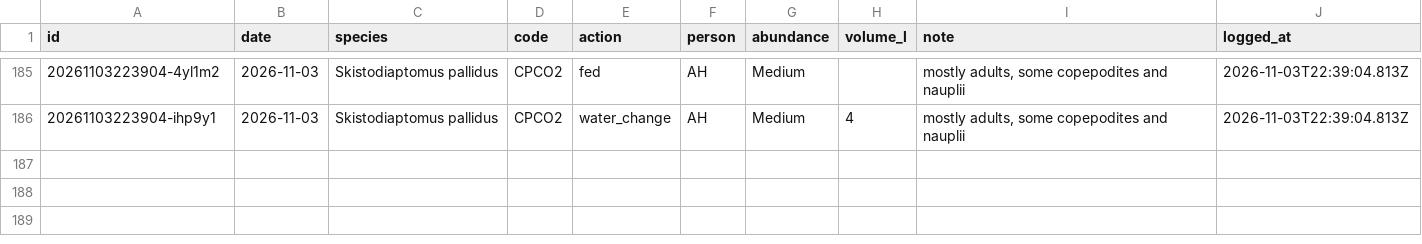
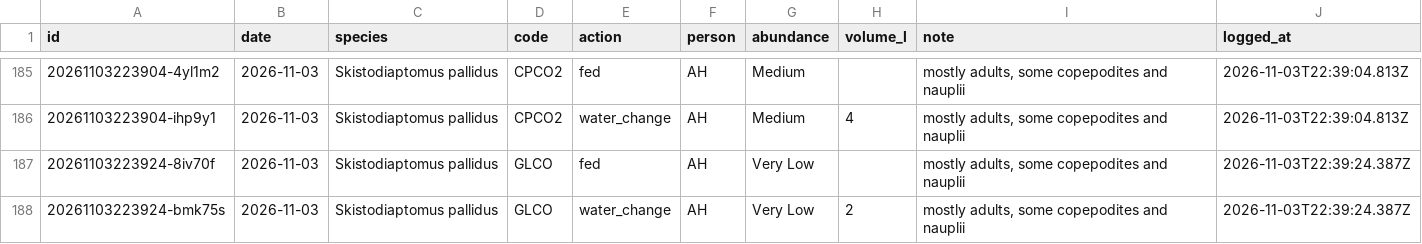
Before and after one commit to ZoopEcoEvo/lab_utilities, a CSV file: culture_details/culture_care_log.csv, drawn as a sheet; only a part is shown, gaps mark what is left out.

Commit message:
Culture care: fed + water change for GLCO, Skistodiaptomus pallidus (AH)

```diff
--- a/culture_details/culture_care_log.csv
+++ b/culture_details/culture_care_log.csv
@@ -186 +186,3 @@ id,date,species,code,action,person,abundance,volume_l,note,logged_at
 20261103223904-ihp9y1,2026-11-03,Skistodiaptomus pallidus,CPCO2,water_change,AH,Medium,4,"mostly adults, some copepodites and nauplii",2026-11-03T22:39:04.813Z
+20261103223924-8iv70f,2026-11-03,Skistodiaptomus pallidus,GLCO,fed,AH,Very Low,,"mostly adults, some copepodites and nauplii",2026-11-03T22:39:24.387Z
+20261103223924-bmk75s,2026-11-03,Skistodiaptomus pallidus,GLCO,water_change,AH,Very Low,2,"mostly adults, some copepodites and nauplii",2026-11-03T22:39:24.387Z
```
